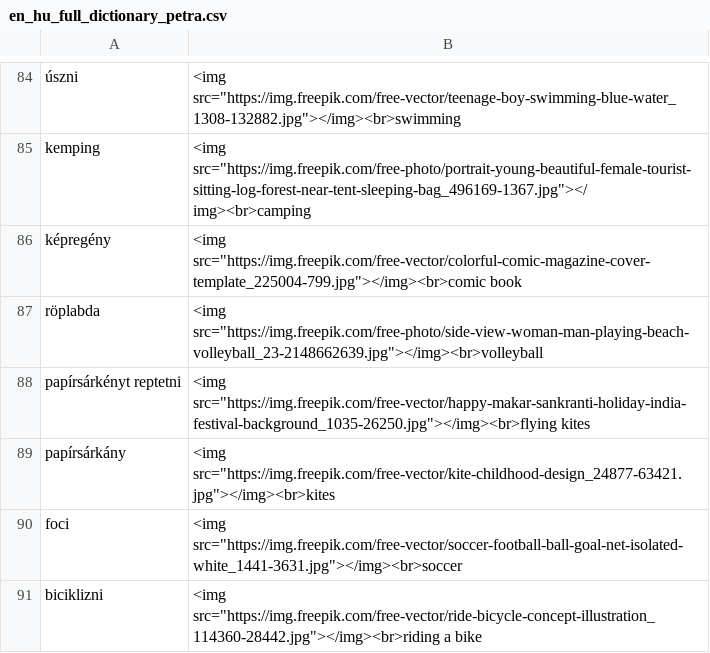
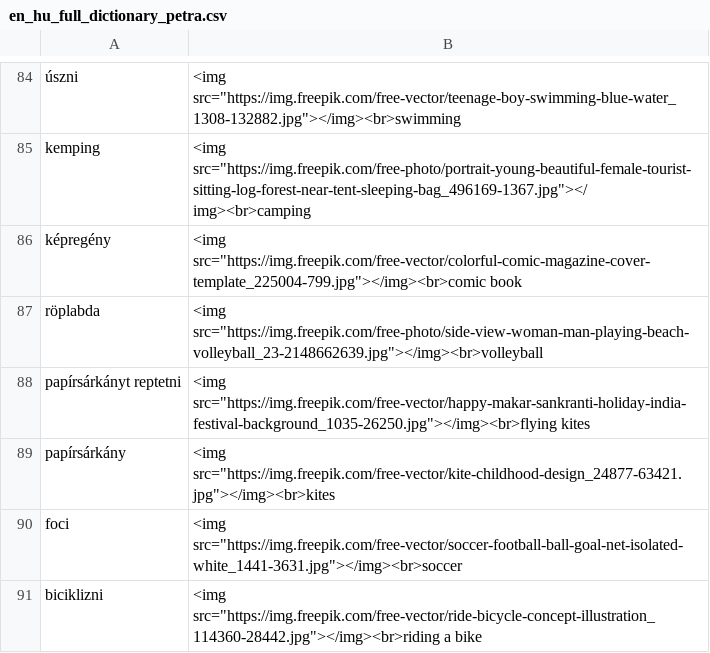
Before and after one commit to Felisha76/portfolio, a CSV file: cs_templates/en_hu_full_dictionary_petra.csv, drawn as a sheet; only a part is shown, gaps mark what is left out.

Commit message:
Mispelling correction

```diff
--- a/cs_templates/en_hu_full_dictionary_petra.csv
+++ b/cs_templates/en_hu_full_dictionary_petra.csv
@@ -87,3 +87,3 @@ képregény,<img src="https://img.freepik.com/free-vector/colorful-comic-magazin
 röplabda,<img src="https://img.freepik.com/free-photo/side-view-woman-man-playing-beach-volleyball_23-2148662639.jpg"></img><br>volleyball
-papírsárkényt reptetni,<img src="https://img.freepik.com/free-vector/happy-makar-sankranti-holiday-india-festival-background_1035-26250.jpg"></img><br>flying kites
+papírsárkányt reptetni,<img src="https://img.freepik.com/free-vector/happy-makar-sankranti-holiday-india-festival-background_1035-26250.jpg"></img><br>flying kites
 papírsárkány,<img src="https://img.freepik.com/free-vector/kite-childhood-design_24877-63421.jpg"></img><br>kites
```
